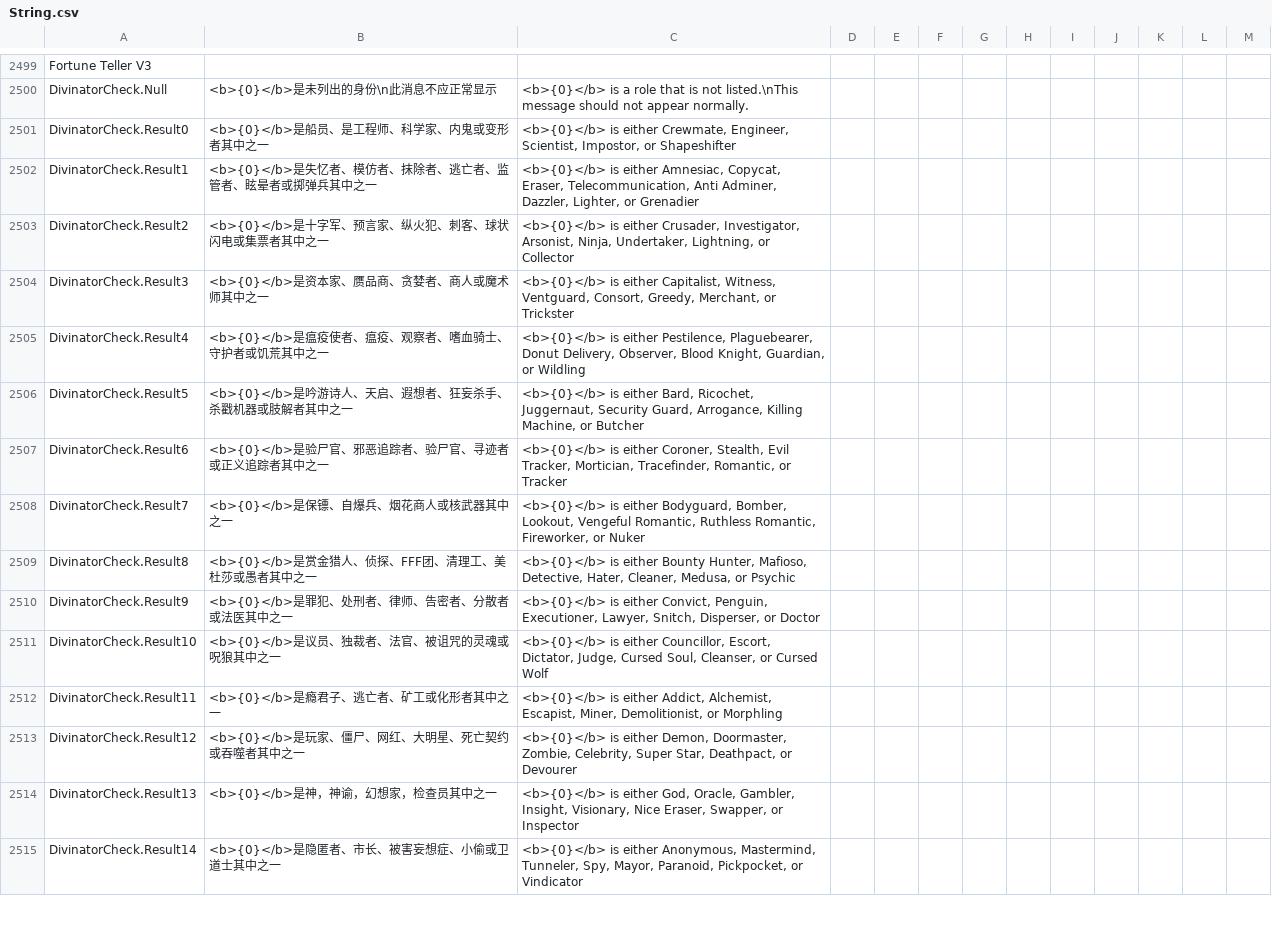
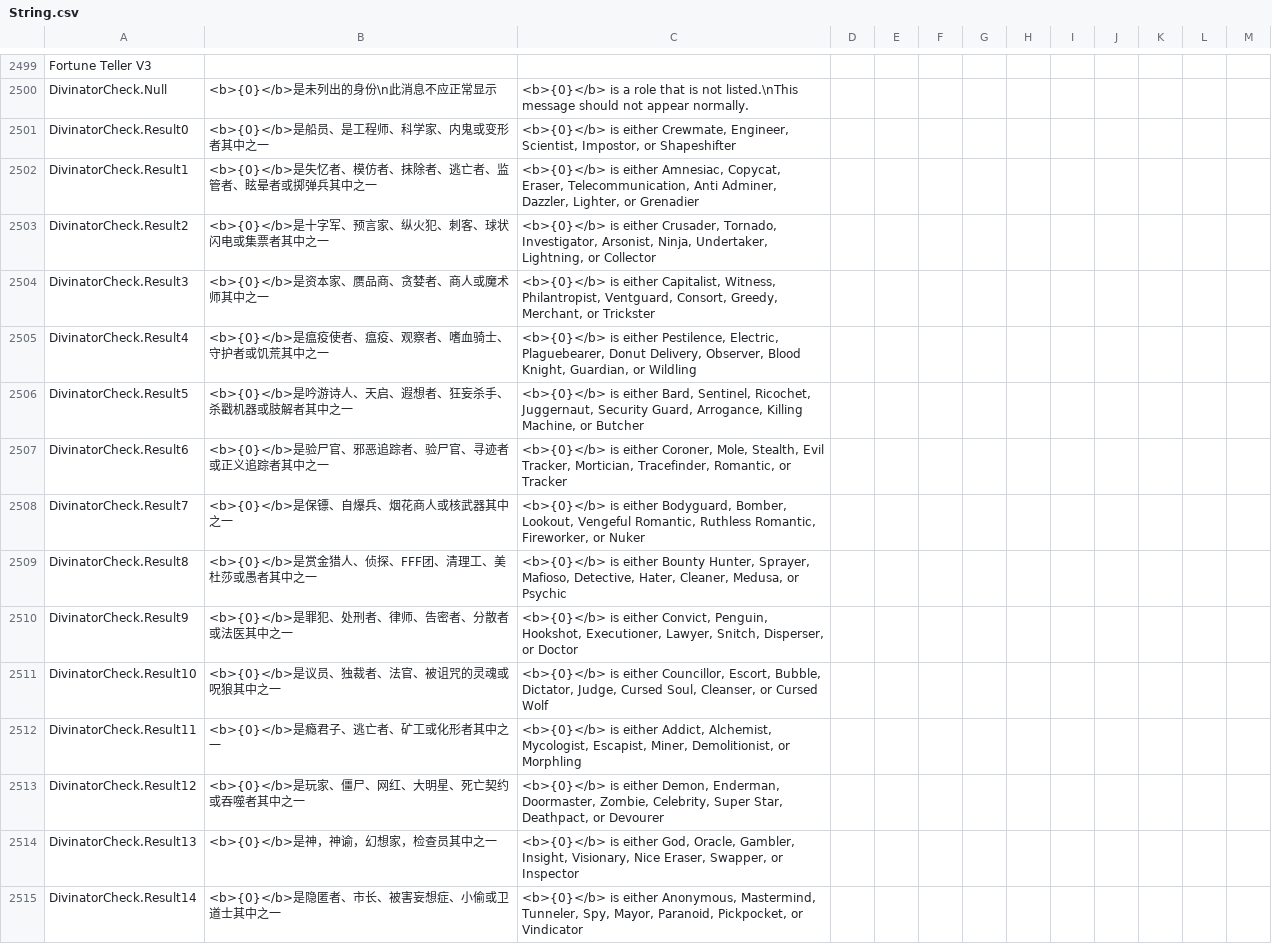
Before and after one commit to Gurge44/EndlessHostRoles, a CSV file: Resources/String.csv, drawn as a sheet; only a part is shown, gaps mark what is left out.

Commit message:
Add Electric, Mole, Tornado XD

```diff
--- a/Resources/String.csv
+++ b/Resources/String.csv
@@ -2503,13 +2503,13 @@
 "DivinatorCheck.Result1","<b>{0}</b>是失忆者、模仿者、抹除者、逃亡者、监管者、眩晕者或掷弹兵其中之一","<b>{0}</b> is either Amnesiac, Copycat, Eraser, Telecommunication, Anti Adminer, Dazzler, Lighter, or Grenadier","","",""
-"DivinatorCheck.Result2","<b>{0}</b>是十字军、预言家、纵火犯、刺客、球状闪电或集票者其中之一","<b>{0}</b> is either Crusader, Investigator, Arsonist, Ninja, Undertaker, Lightning, or Collector","","",""
-"DivinatorCheck.Result3","<b>{0}</b>是资本家、赝品商、贪婪者、商人或魔术师其中之一","<b>{0}</b> is either Capitalist, Witness, Ventguard, Consort, Greedy, Merchant, or Trickster","","",""
-"DivinatorCheck.Result4","<b>{0}</b>是瘟疫使者、瘟疫、观察者、嗜血骑士、守护者或饥荒其中之一","<b>{0}</b> is either Pestilence, Plaguebearer, Donut Delivery, Observer, Blood Knight, Guardian, or Wildling","","",""
-"DivinatorCheck.Result5","<b>{0}</b>是吟游诗人、天启、遐想者、狂妄杀手、杀戳机器或肢解者其中之一","<b>{0}</b> is either Bard, Ricochet, Juggernaut, Security Guard, Arrogance, Killing Machine, or Butcher","","",""
-"DivinatorCheck.Result6","<b>{0}</b>是验尸官、邪恶追踪者、验尸官、寻迹者或正义追踪者其中之一","<b>{0}</b> is either Coroner, Stealth, Evil Tracker, Mortician, Tracefinder, Romantic, or Tracker","","",""
+"DivinatorCheck.Result2","<b>{0}</b>是十字军、预言家、纵火犯、刺客、球状闪电或集票者其中之一","<b>{0}</b> is either Crusader, Tornado, Investigator, Arsonist, Ninja, Undertaker, Lightning, or Collector","","",""
+"DivinatorCheck.Result3","<b>{0}</b>是资本家、赝品商、贪婪者、商人或魔术师其中之一","<b>{0}</b> is either Capitalist, Witness, Philantropist, Ventguard, Consort, Greedy, Merchant, or Trickster","","",""
+"DivinatorCheck.Result4","<b>{0}</b>是瘟疫使者、瘟疫、观察者、嗜血骑士、守护者或饥荒其中之一","<b>{0}</b> is either Pestilence, Electric, Plaguebearer, Donut Delivery, Observer, Blood Knight, Guardian, or Wildling","","",""
+"DivinatorCheck.Result5","<b>{0}</b>是吟游诗人、天启、遐想者、狂妄杀手、杀戳机器或肢解者其中之一","<b>{0}</b> is either Bard, Sentinel, Ricochet, Juggernaut, Security Guard, Arrogance, Killing Machine, or Butcher","","",""
+"DivinatorCheck.Result6","<b>{0}</b>是验尸官、邪恶追踪者、验尸官、寻迹者或正义追踪者其中之一","<b>{0}</b> is either Coroner, Mole, Stealth, Evil Tracker, Mortician, Tracefinder, Romantic, or Tracker","","",""
 "DivinatorCheck.Result7","<b>{0}</b>是保镖、自爆兵、烟花商人或核武器其中之一","<b>{0}</b> is either Bodyguard, Bomber, Lookout, Vengeful Romantic, Ruthless Romantic, Fireworker, or Nuker","","",""
-"DivinatorCheck.Result8","<b>{0}</b>是赏金猎人、侦探、FFF团、清理工、美杜莎或愚者其中之一","<b>{0}</b> is either Bounty Hunter, Mafioso, Detective, Hater, Cleaner, Medusa, or Psychic","","",""
-"DivinatorCheck.Result9","<b>{0}</b>是罪犯、处刑者、律师、告密者、分散者或法医其中之一","<b>{0}</b> is either Convict, Penguin, Executioner, Lawyer, Snitch, Disperser, or Doctor","","",""
-"DivinatorCheck.Result10","<b>{0}</b>是议员、独裁者、法官、被诅咒的灵魂或呪狼其中之一","<b>{0}</b> is either Councillor, Escort, Dictator, Judge, Cursed Soul, Cleanser, or Cursed Wolf","","",""
-"DivinatorCheck.Result11","<b>{0}</b>是瘾君子、逃亡者、矿工或化形者其中之一","<b>{0}</b> is either Addict, Alchemist, Escapist, Miner, Demolitionist, or Morphling","","",""
-"DivinatorCheck.Result12","<b>{0}</b>是玩家、僵尸、网红、大明星、死亡契约或吞噬者其中之一","<b>{0}</b> is either Demon, Doormaster, Zombie, Celebrity, Super Star, Deathpact, or Devourer","","",""
+"DivinatorCheck.Result8","<b>{0}</b>是赏金猎人、侦探、FFF团、清理工、美杜莎或愚者其中之一","<b>{0}</b> is either Bounty Hunter, Sprayer, Mafioso, Detective, Hater, Cleaner, Medusa, or Psychic","","",""
+"DivinatorCheck.Result9","<b>{0}</b>是罪犯、处刑者、律师、告密者、分散者或法医其中之一","<b>{0}</b> is either Convict, Penguin, Hookshot, Executioner, Lawyer, Snitch, Disperser, or Doctor","","",""
+"DivinatorCheck.Result10","<b>{0}</b>是议员、独裁者、法官、被诅咒的灵魂或呪狼其中之一","<b>{0}</b> is either Councillor, Escort, Bubble, Dictator, Judge, Cursed Soul, Cleanser, or Cursed Wolf","","",""
+"DivinatorCheck.Result11","<b>{0}</b>是瘾君子、逃亡者、矿工或化形者其中之一","<b>{0}</b> is either Addict, Alchemist, Mycologist, Escapist, Miner, Demolitionist, or Morphling","","",""
+"DivinatorCheck.Result12","<b>{0}</b>是玩家、僵尸、网红、大明星、死亡契约或吞噬者其中之一","<b>{0}</b> is either Demon, Enderman, Doormaster, Zombie, Celebrity, Super Star, Deathpact, or Devourer","","",""
 "DivinatorCheck.Result13","<b>{0}</b>是神，神谕，幻想家，检查员其中之一","<b>{0}</b> is either God, Oracle, Gambler, Insight, Visionary, Nice Eraser, Swapper, or Inspector","","",""
```
Also changed, not shown: 15 other files.
